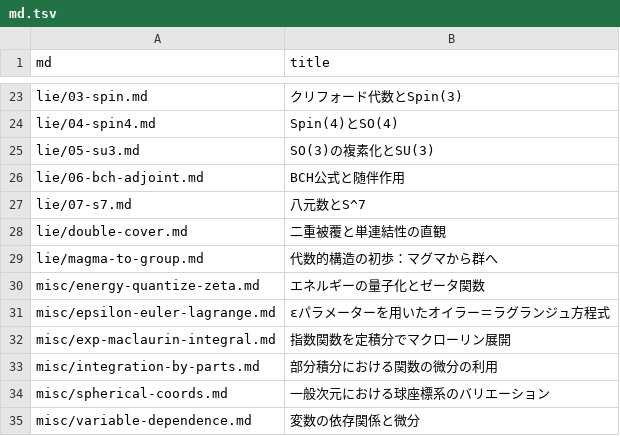
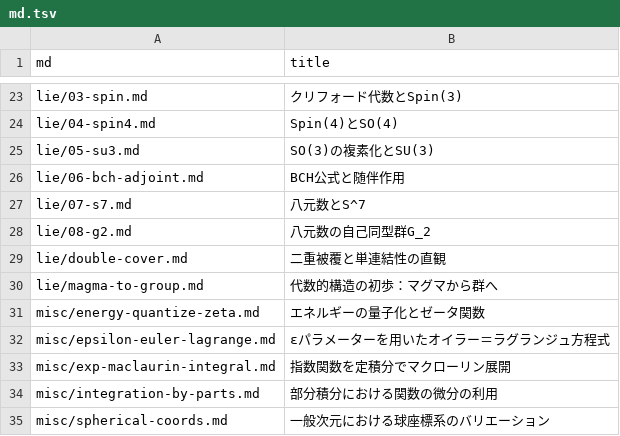
Before and after one commit to 7shi/hypercomplex, a TSV file: md.tsv, drawn as a sheet; only a part is shown, gaps mark what is left out; the shorter side is filled out with more unchanged rows.

```diff
--- a/md.tsv
+++ b/md.tsv
@@ -27,2 +27,3 @@ lie/06-bch-adjoint.md	BCH公式と随伴作用
 lie/07-s7.md	八元数とS^7
+lie/08-g2.md	八元数の自己同型群G_2
 lie/double-cover.md	二重被覆と単連結性の直観
```
Also changed, not shown: articles.tsv, slugs.tsv, 3 other files.
